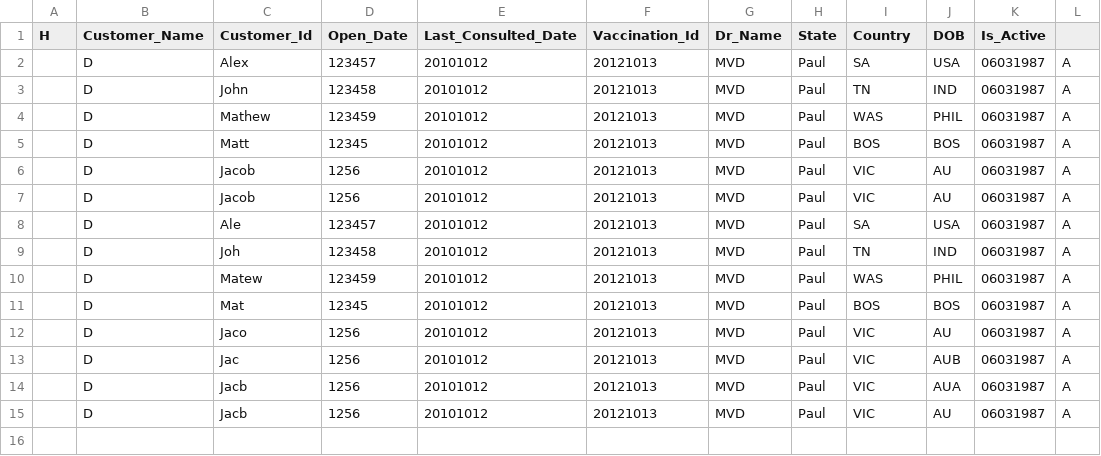
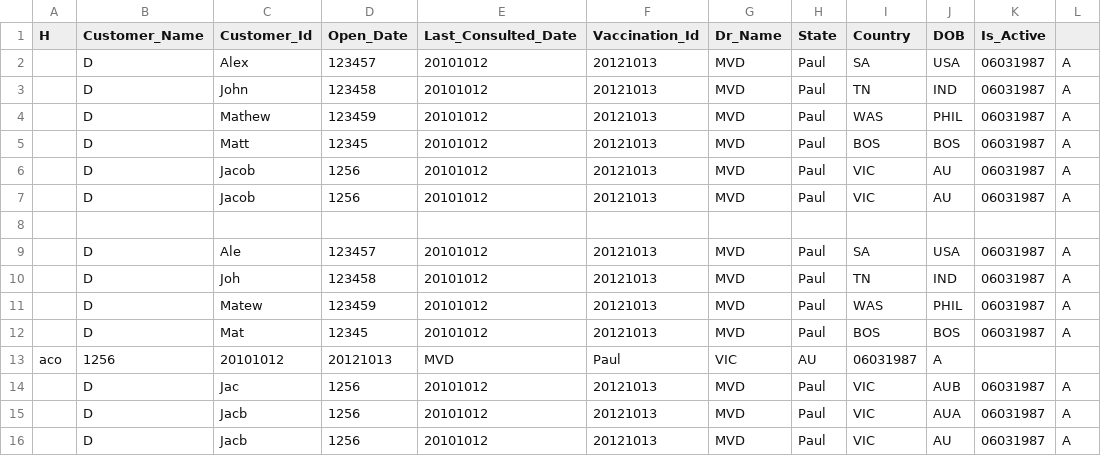
Before and after one commit to iarunpaul/dataetl-python, a CSV file: datafile.csv, drawn as a sheet; removed rows and columns are numbered as before the commit, all else as after; the diff names each change by its address in the sheet, - before the commit and + after, or states it on an @@ line.

```diff
--- a/datafile.csv
+++ b/datafile.csv
+row 8: (empty)
-row 12:  | D | Jaco | 1256 | 20101012 | 20121013 | MVD | Paul | VIC | AU | 06031987 | A
+row 13: aco | 1256 | 20101012 | 20121013 | MVD | Paul | VIC | AU | 06031987 | A
```
Also changed, not shown: 2 other files.
